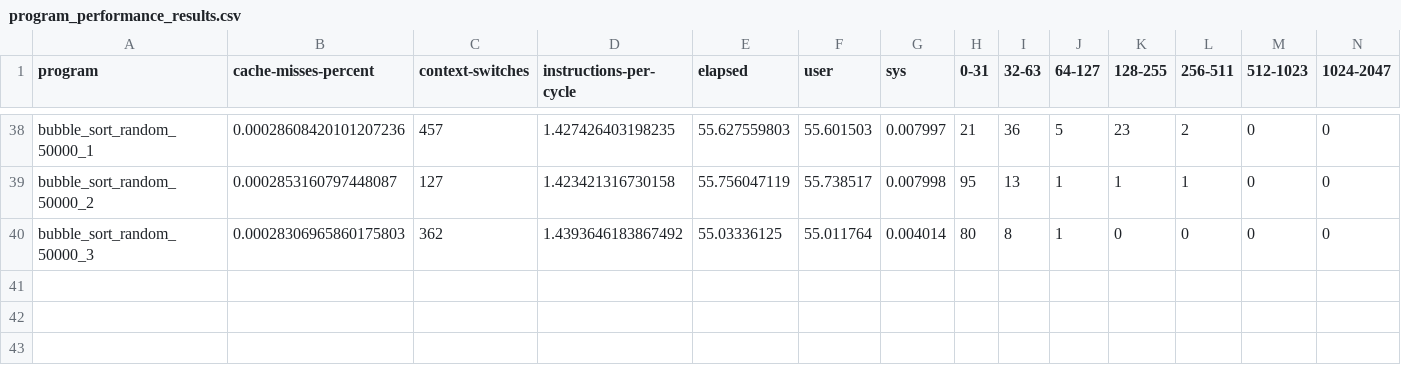
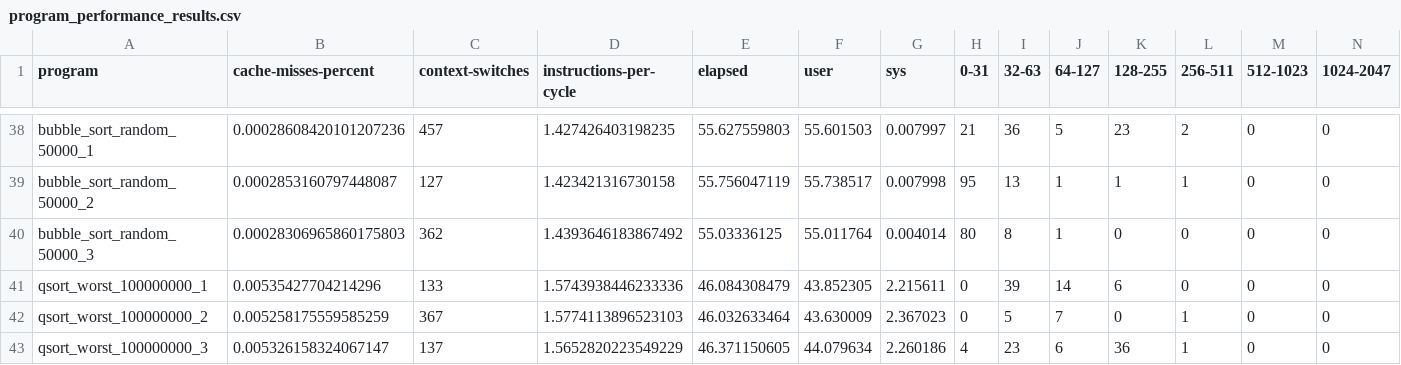
Before and after one commit to philipLutz/capstone-project, a CSV file: src/program_performance_results.csv, drawn as a sheet; only a part is shown, gaps mark what is left out; rows hold the shown columns only; the diff names each change by its address in the sheet, - before the commit and + after, or states it on an @@ line.

Commit message:
added qsort worst case and results

```diff
--- a/src/program_performance_results.csv
+++ b/src/program_performance_results.csv
+row 41: qsort_worst_100000000_1 | 0.00535427704214296 | 133 | 1.5743938446233336 | 46.084308479 | 43.852305 | 2.215611 | 0 | 39 | 14 | 6 | 0 | 0 | 0
+row 42: qsort_worst_100000000_2 | 0.005258175559585259 | 367 | 1.5774113896523103 | 46.032633464 | 43.630009 | 2.367023 | 0 | 5 | 7 | 0 | 1 | 0 | 0
+row 43: qsort_worst_100000000_3 | 0.005326158324067147 | 137 | 1.5652820223549229 | 46.371150605 | 44.079634 | 2.260186 | 4 | 23 | 6 | 36 | 1 | 0 | 0
```
Also changed, not shown: src/program_scores.csv, src/static_analysis_results.csv, 3 other files.
